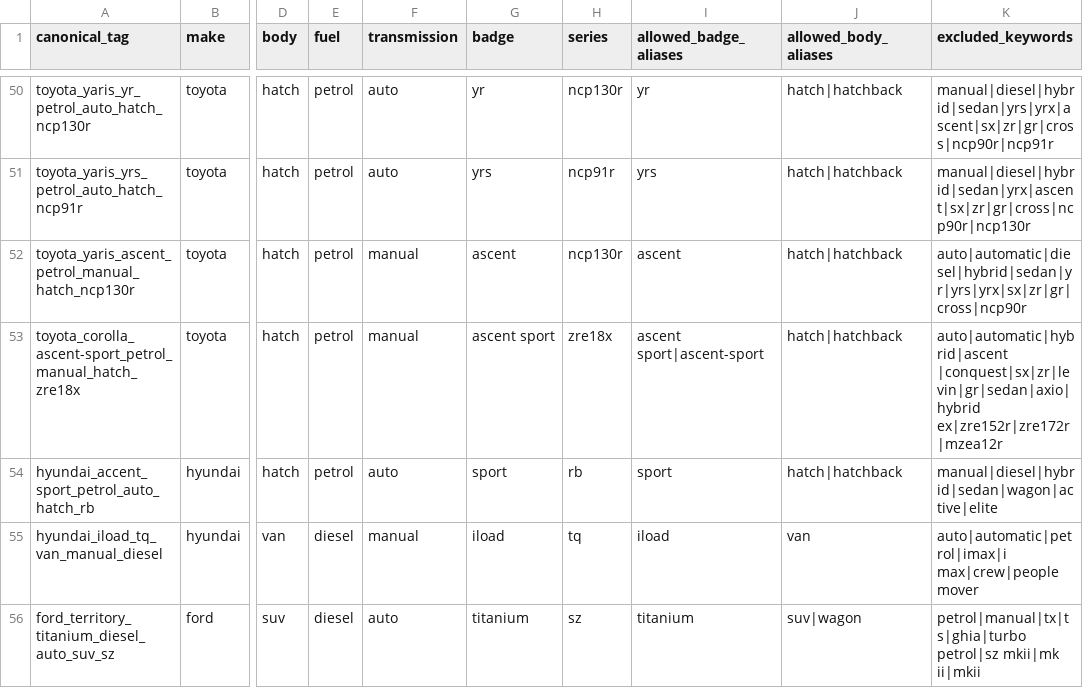
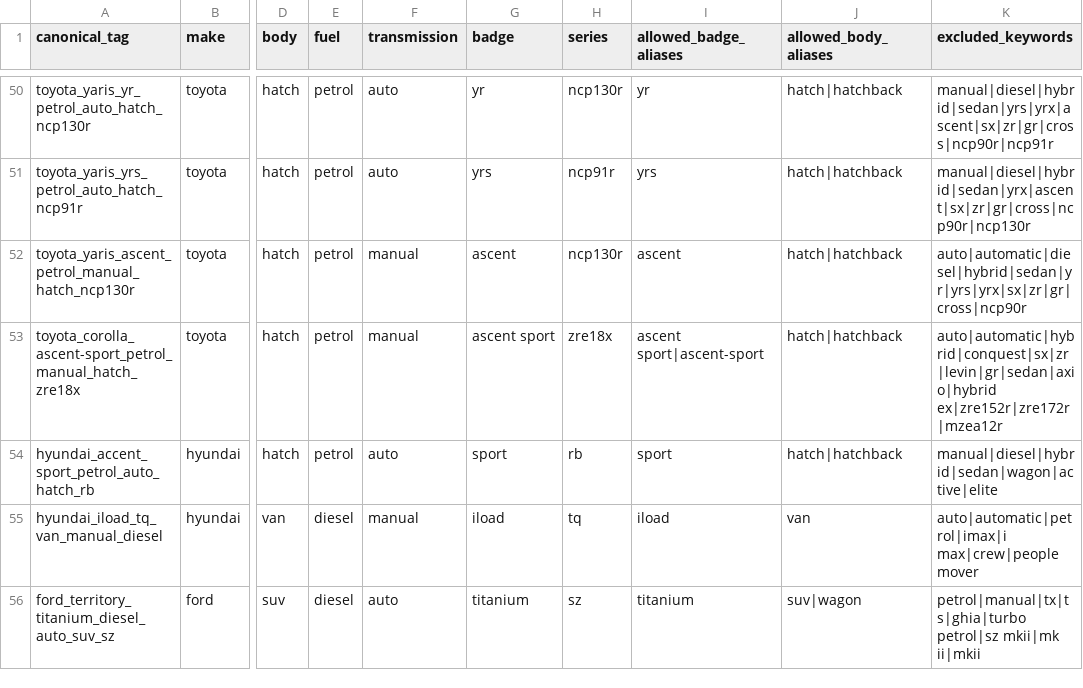
Before and after one commit to fallen-pc/autosniper, a CSV file: config/allowed_variants.csv, drawn as a sheet; only a part is shown, gaps mark what is left out; the diff names each change by its address in the sheet, - before the commit and + after, or states it on an @@ line.

```diff
--- a/config/allowed_variants.csv
+++ b/config/allowed_variants.csv
-K53 (excluded_keywords): auto|automatic|hybrid|ascent |conquest|sx|zr|levin|gr|sedan|axio|hybrid ex|zre152r|zre172r|mzea12r
+K53 (excluded_keywords): auto|automatic|hybrid|conquest|sx|zr|levin|gr|sedan|axio|hybrid ex|zre152r|zre172r|mzea12r
```
Also changed, not shown: config/curve_anchor_overrides_v2.csv, 5 other files.
